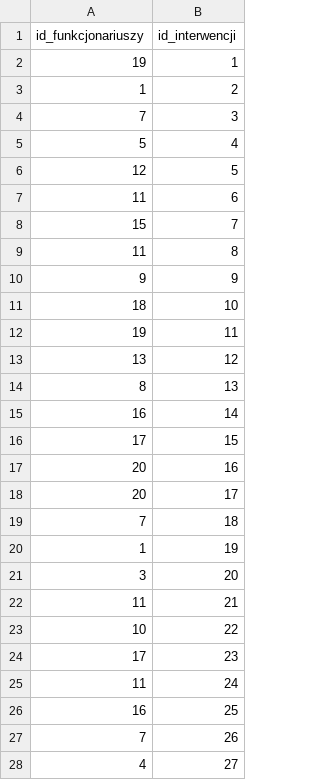
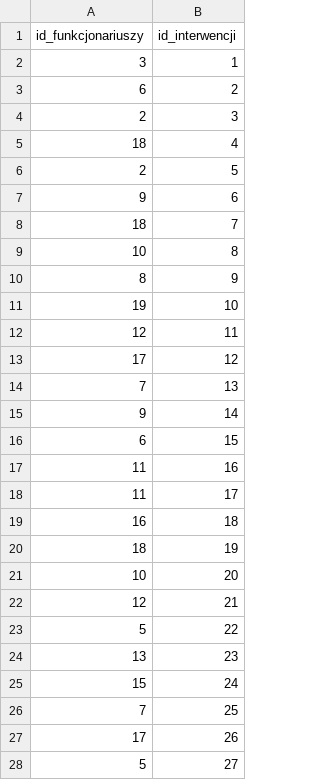
Before and after one commit to Drillllll/data-warehouse, a CSV file: dane/funkcjonariusze_interwencje.csv, drawn as a sheet; only a part is shown; the diff covers the shown part only.

```diff
--- a/dane/funkcjonariusze_interwencje.csv
+++ b/dane/funkcjonariusze_interwencje.csv
@@ -1,28 +1,28 @@
 id_funkcjonariuszy,id_interwencji
-19,1
-1,2
-7,3
-5,4
-12,5
-11,6
-15,7
-11,8
-9,9
-18,10
-19,11
-13,12
-8,13
-16,14
-17,15
-20,16
-20,17
-7,18
-1,19
-3,20
-11,21
-10,22
-17,23
-11,24
-16,25
-7,26
-4,27
+3,1
+6,2
+2,3
+18,4
+2,5
+9,6
+18,7
+10,8
+8,9
+19,10
+12,11
+17,12
+7,13
+9,14
+6,15
+11,16
+11,17
+16,18
+18,19
+10,20
+12,21
+5,22
+13,23
+15,24
+7,25
+17,26
+5,27
```
Also changed, not shown: 81 edited cells elsewhere in this file, dane/interwencje.csv, dane/osoby.csv, 14 other files.
